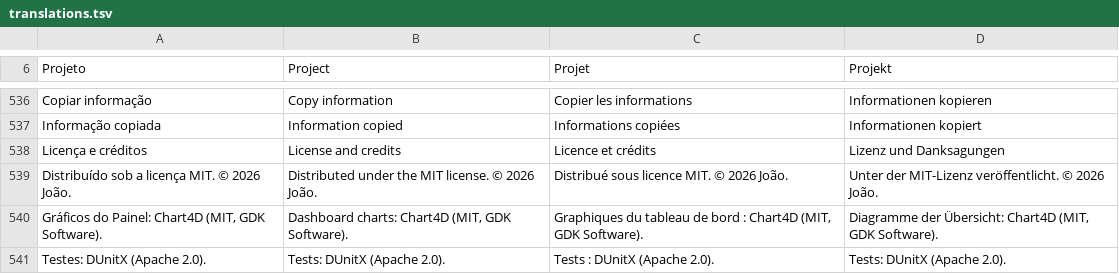
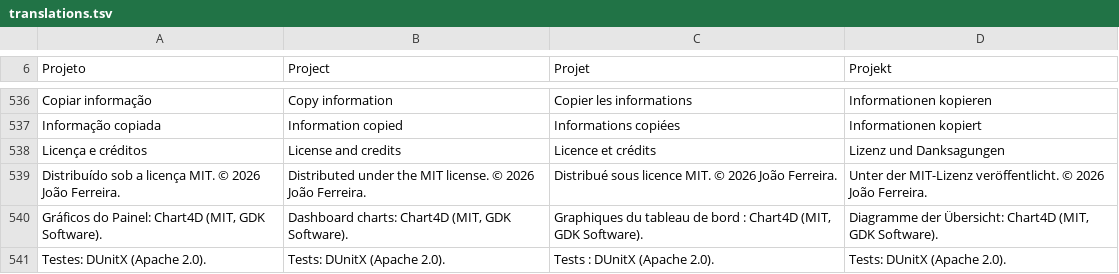
Before and after one commit to JFSF/CodeManager, a TSV file: tools/i18n/translations.tsv, drawn as a sheet; only a part is shown, gaps mark what is left out.

```diff
--- a/tools/i18n/translations.tsv
+++ b/tools/i18n/translations.tsv
@@ -538,3 +538,3 @@ Informação copiada	Information copied	Informations copiées	Informationen kopi
 Licença e créditos	License and credits	Licence et crédits	Lizenz und Danksagungen
-Distribuído sob a licença MIT. © 2026 João.	Distributed under the MIT license. © 2026 João.	Distribué sous licence MIT. © 2026 João.	Unter der MIT-Lizenz veröffentlicht. © 2026 João.
+Distribuído sob a licença MIT. © 2026 João Ferreira.	Distributed under the MIT license. © 2026 João Ferreira.	Distribué sous licence MIT. © 2026 João Ferreira.	Unter der MIT-Lizenz veröffentlicht. © 2026 João Ferreira.
 Gráficos do Painel: Chart4D (MIT, GDK Software).	Dashboard charts: Chart4D (MIT, GDK Software).	Graphiques du tableau de bord : Chart4D (MIT, GDK Software).	Diagramme der Übersicht: Chart4D (MIT, GDK Software).
```
Also changed, not shown: 9 other files.
